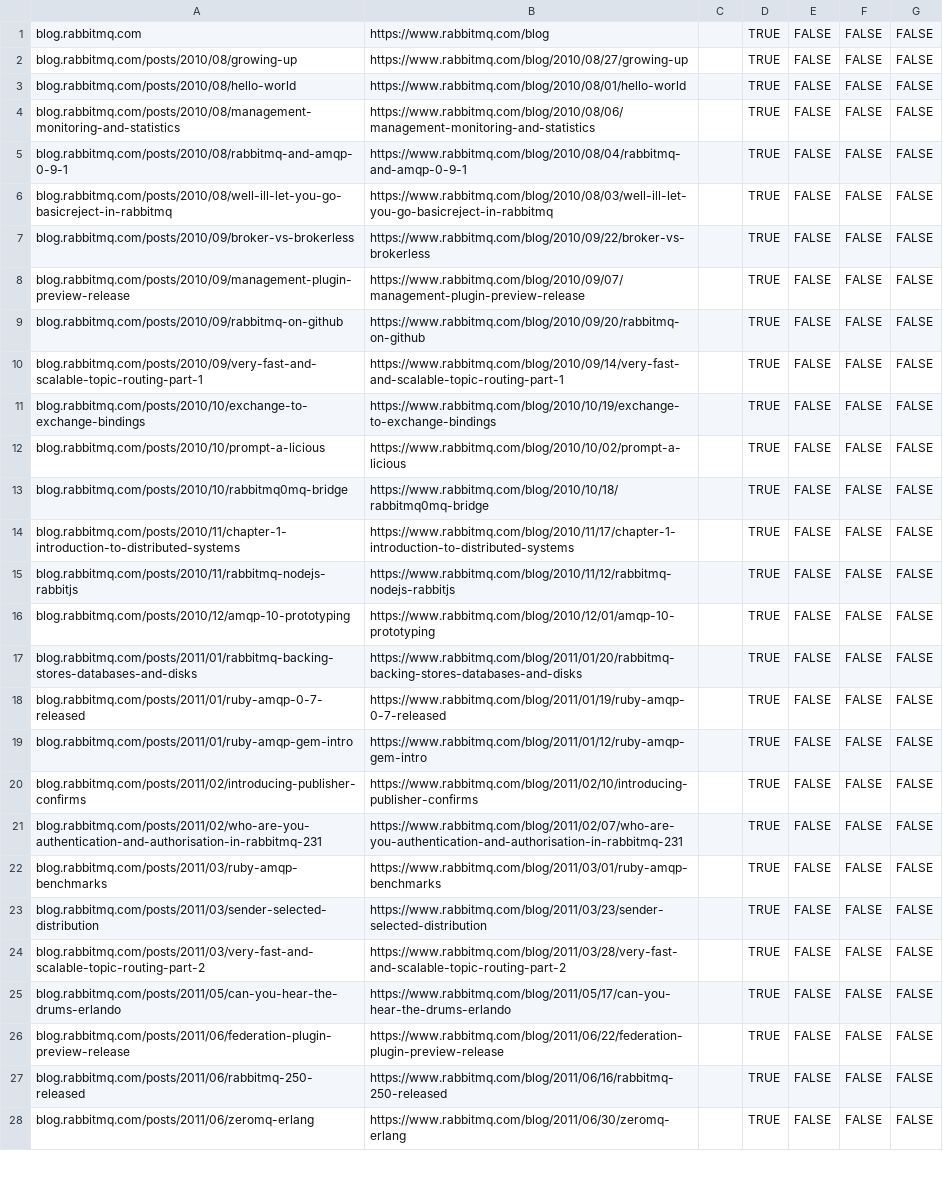
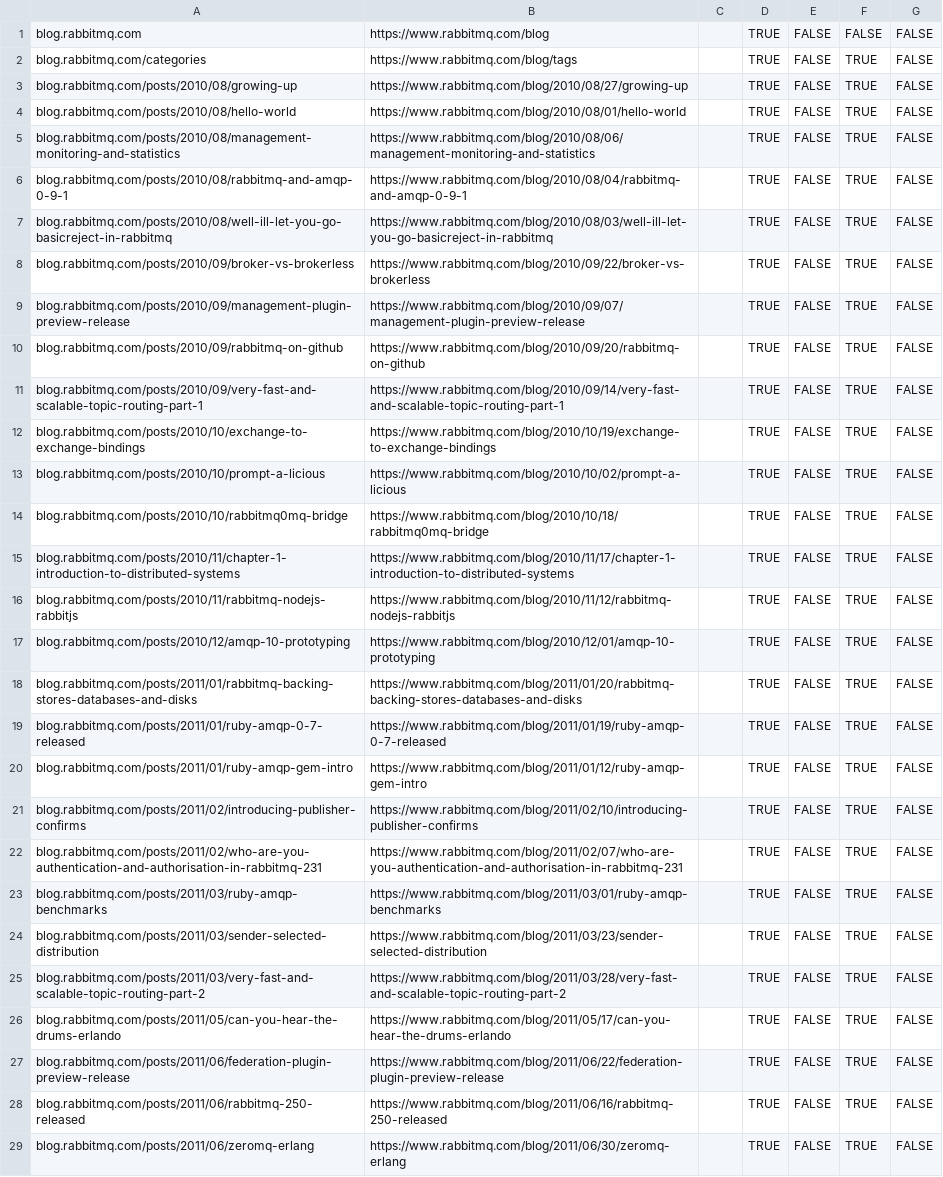
Before and after one commit to rabbitmq/rabbitmq-website, a CSV file: infrastructure/cloudflare-bulk-redirects.csv, drawn as a sheet; only a part is shown; addresses are those after the commit; the diff covers the shown part only; the diff names each change by its address in the sheet, - before the commit and + after, or states it on an @@ line.

Commit message:
Cloudflare: Improve redirects for blog.rabbitmq.com
* We didn't redirect the links to categories
* Links to individual blog posts exist with and without the trailing
  slash...

```diff
--- a/infrastructure/cloudflare-bulk-redirects.csv
+++ b/infrastructure/cloudflare-bulk-redirects.csv
+row 2: blog.rabbitmq.com/categories | https://www.rabbitmq.com/blog/tags |  | TRUE | FALSE | TRUE | FALSE
-F3:F29: FALSE
+F3:F29: TRUE
```
Also changed, not shown: 124 edited cells elsewhere in this file.
